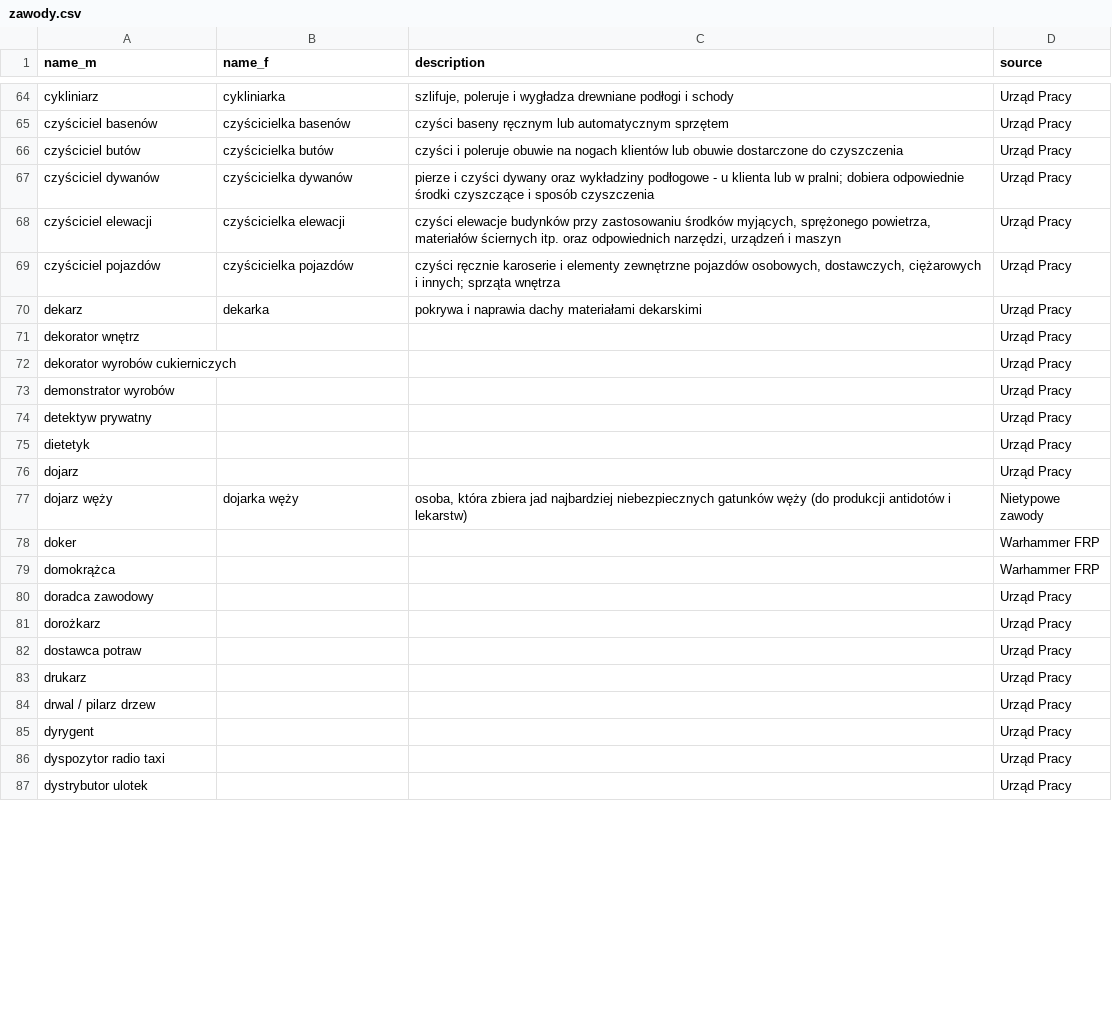
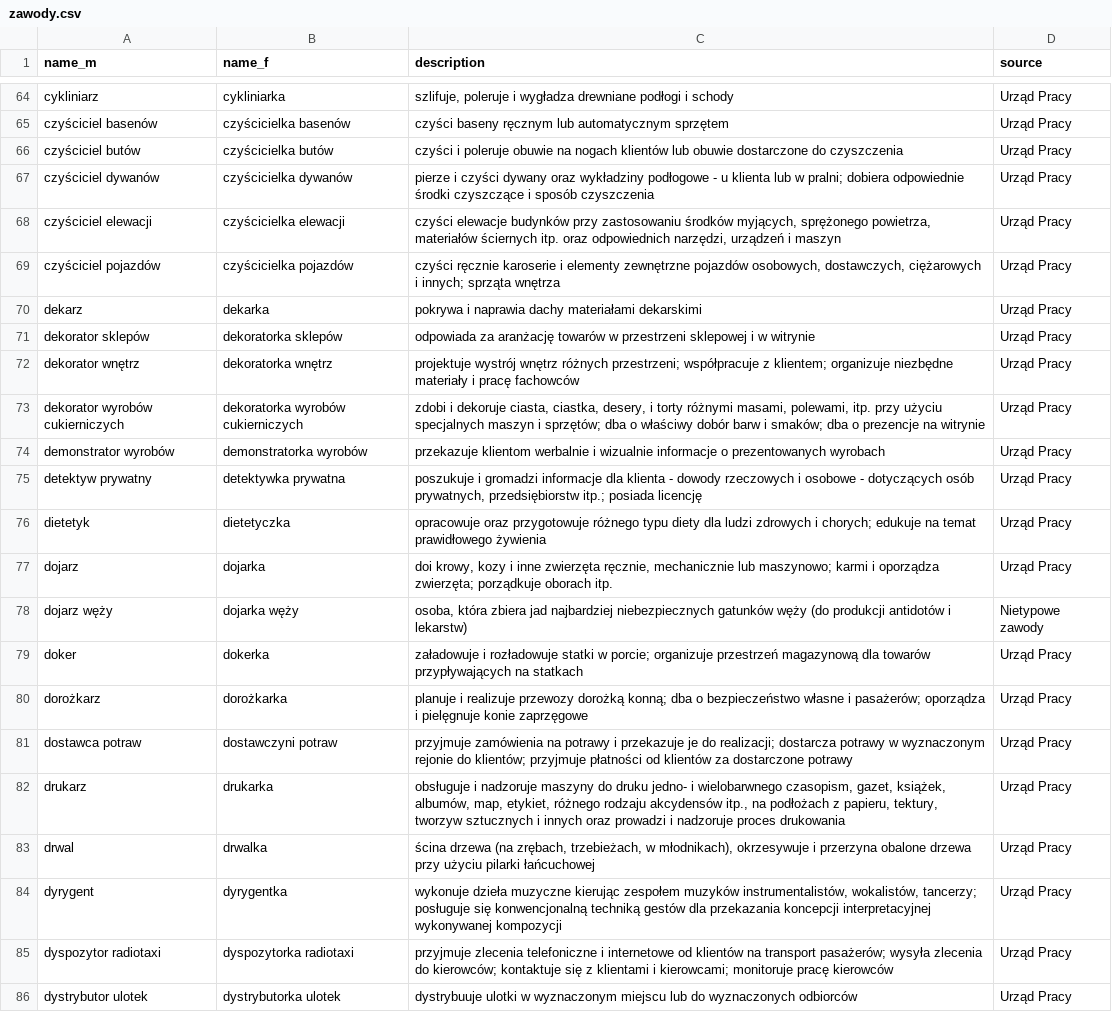
Before and after one commit to magicznyleszek/luiza, a CSV file: _data/zawody.csv, drawn as a sheet; only a part is shown, gaps mark what is left out; the diff covers the shown part only.

Commit message:
update data, check percent done

```diff
--- a/_data/zawody.csv
+++ b/_data/zawody.csv
@@ -70,18 +70,17 @@ czyściciel pojazdów,czyścicielka pojazdów,"czyści ręcznie karoserie i elem
 dekarz,dekarka,pokrywa i naprawia dachy materiałami dekarskimi,Urząd Pracy
-dekorator wnętrz,,,Urząd Pracy
-dekorator wyrobów cukierniczych,,,Urząd Pracy
-demonstrator wyrobów,,,Urząd Pracy
-detektyw prywatny,,,Urząd Pracy
-dietetyk,,,Urząd Pracy
-dojarz,,,Urząd Pracy
+dekorator sklepów,dekoratorka sklepów,odpowiada za aranżację towarów w przestrzeni sklepowej i w witrynie,Urząd Pracy
+dekorator wnętrz,dekoratorka wnętrz,projektuje wystrój wnętrz różnych przestrzeni; współpracuje z klientem; organizuje niezbędne materiały i pracę fachowców,Urząd Pracy
+dekorator wyrobów cukierniczych,dekoratorka wyrobów cukierniczych,"zdobi i dekoruje ciasta, ciastka, desery, i torty różnymi masami, polewami, itp. przy użyciu specjalnych maszyn i sprzętów; dba o właściwy dobór barw i smaków; dba o prezencje na witrynie",Urząd Pracy
+demonstrator wyrobów,demonstratorka wyrobów,przekazuje klientom werbalnie i wizualnie informacje o prezentowanych wyrobach,Urząd Pracy
+detektyw prywatny,detektywka prywatna,"poszukuje i gromadzi informacje dla klienta - dowody rzeczowych i osobowe - dotyczących osób prywatnych, przedsiębiorstw itp.; posiada licencję",Urząd Pracy
+dietetyk,dietetyczka,opracowuje oraz przygotowuje różnego typu diety dla ludzi zdrowych i chorych; edukuje na temat prawidłowego żywienia,Urząd Pracy
+dojarz,dojarka,"doi krowy, kozy i inne zwierzęta ręcznie, mechanicznie lub maszynowo; karmi i oporządza zwierzęta; porządkuje oborach itp.",Urząd Pracy
 dojarz węży,dojarka węży,"osoba, która zbiera jad najbardziej niebezpiecznych gatunków węży (do produkcji antidotów i lekarstw)",Nietypowe zawody
-doker,,,Warhammer FRP
-domokrążca,,,Warhammer FRP
-doradca zawodowy,,,Urząd Pracy
-dorożkarz,,,Urząd Pracy
-dostawca potraw,,,Urząd Pracy
-drukarz,,,Urząd Pracy
-drwal / pilarz drzew,,,Urząd Pracy
-dyrygent,,,Urząd Pracy
-dyspozytor radio taxi,,,Urząd Pracy
-dystrybutor ulotek,,,Urząd Pracy
+doker,dokerka,załadowuje i rozładowuje statki w porcie; organizuje przestrzeń magazynową dla towarów przypływających na statkach,Urząd Pracy
+dorożkarz,dorożkarka,planuje i realizuje przewozy dorożką konną; dba o bezpieczeństwo własne i pasażerów; oporządza i pielęgnuje konie zaprzęgowe,Urząd Pracy
+dostawca potraw,dostawczyni potraw,przyjmuje zamówienia na potrawy i przekazuje je do realizacji; dostarcza potrawy w wyznaczonym rejonie do klientów; przyjmuje płatności od klientów za dostarczone potrawy,Urząd Pracy
+drukarz,drukarka,"obsługuje i nadzoruje maszyny do druku jedno- i wielobarwnego czasopism, gazet, książek, albumów, map, etykiet, różnego rodzaju akcydensów itp., na podłożach z papieru, tektury, tworzyw sztucznych i innych oraz prowadzi i nadzoruje proces drukowania",Urząd Pracy
+drwal,drwalka,"ścina drzewa (na zrębach, trzebieżach, w młodnikach), okrzesywuje i przerzyna obalone drzewa przy użyciu pilarki łańcuchowej",Urząd Pracy
+dyrygent,dyrygentka,"wykonuje dzieła muzyczne kierując zespołem muzyków instrumentalistów, wokalistów, tancerzy; posługuje się konwencjonalną techniką gestów dla przekazania koncepcji interpretacyjnej wykonywanej kompozycji",Urząd Pracy
+dyspozytor radiotaxi,dyspozytorka radiotaxi,przyjmuje zlecenia telefoniczne i internetowe od klientów na transport pasażerów; wysyła zlecenia do kierowców; kontaktuje się z klientami i kierowcami; monitoruje pracę kierowców,Urząd Pracy
+dystrybutor ulotek,dystrybutorka ulotek,dystrybuuje ulotki w wyznaczonym miejscu lub do wyznaczonych odbiorców,Urząd Pracy
```
Also changed, not shown: 1 added row, 1 removed row and 28 edited cells elsewhere in this file, 1 other file.
